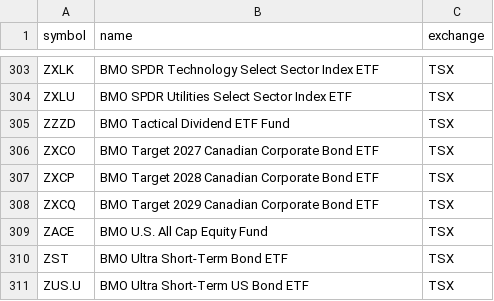
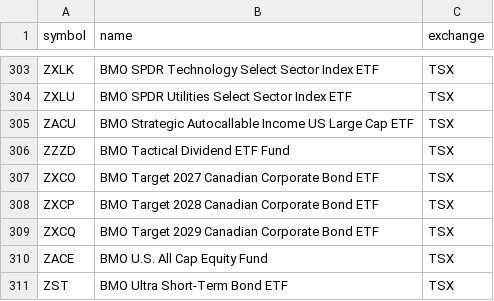
Before and after one commit to Cperkin/CanadianStats, a CSV file: data/sources/tsx-listed.csv, drawn as a sheet; only a part is shown, gaps mark what is left out; the shorter side is filled out with more unchanged rows; the diff names each change by its address in the sheet, - before the commit and + after, or states it on an @@ line.

```diff
--- a/data/sources/tsx-listed.csv
+++ b/data/sources/tsx-listed.csv
+row 305: ZACU | BMO Strategic Autocallable Income US Large Cap ETF | TSX
```
Also changed, not shown: 7 other files.
